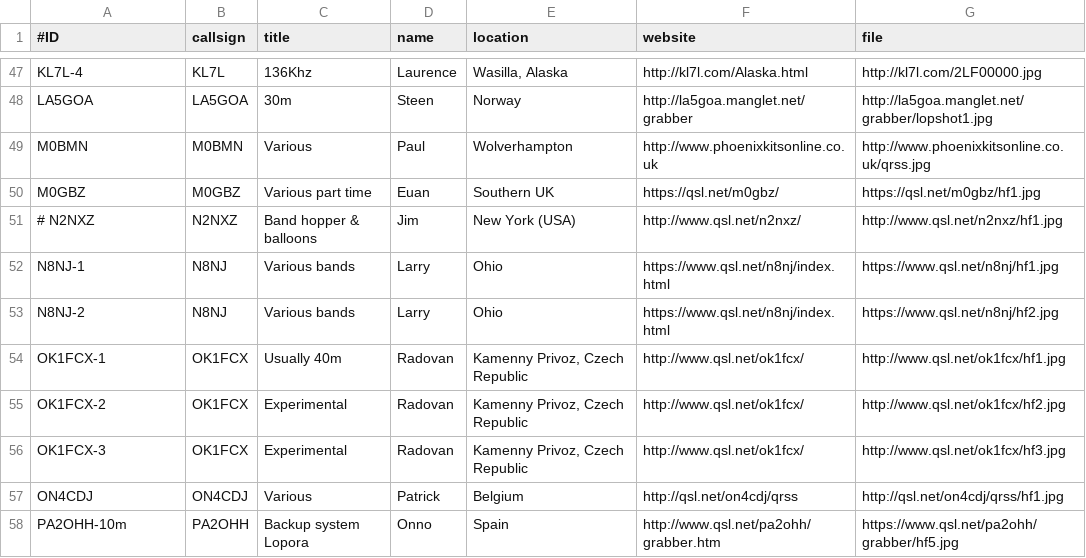
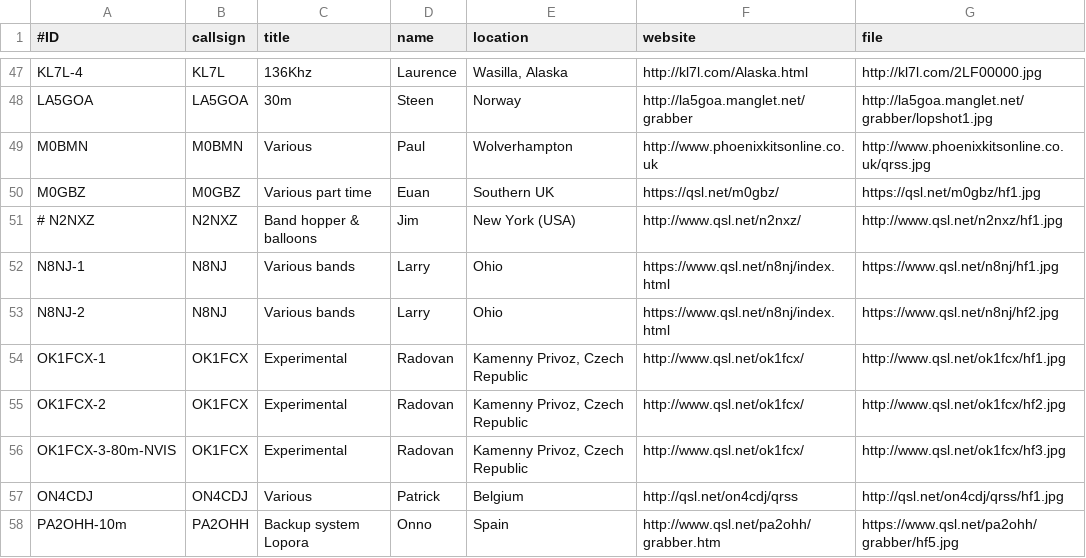
Before and after one commit to swharden/QRSSplus, a CSV file: grabbers.csv, drawn as a sheet; only a part is shown, gaps mark what is left out.

Commit message:
Update grabbers.csv

```diff
--- a/grabbers.csv
+++ b/grabbers.csv
@@ -53,5 +53,5 @@ N8NJ-1,N8NJ,Various bands,Larry,Ohio,https://www.qsl.net/n8nj/index.html,https:/
 N8NJ-2,N8NJ,Various bands,Larry,Ohio,https://www.qsl.net/n8nj/index.html,https://www.qsl.net/n8nj/hf2.jpg
-OK1FCX-1,OK1FCX,Usually 40m,Radovan,"Kamenny Privoz, Czech Republic",http://www.qsl.net/ok1fcx/,http://www.qsl.net/ok1fcx/hf1.jpg
+OK1FCX-1,OK1FCX,Experimental,Radovan,"Kamenny Privoz, Czech Republic",http://www.qsl.net/ok1fcx/,http://www.qsl.net/ok1fcx/hf1.jpg
 OK1FCX-2,OK1FCX,Experimental,Radovan,"Kamenny Privoz, Czech Republic",http://www.qsl.net/ok1fcx/,http://www.qsl.net/ok1fcx/hf2.jpg
-OK1FCX-3,OK1FCX,Experimental,Radovan,"Kamenny Privoz, Czech Republic",http://www.qsl.net/ok1fcx/,http://www.qsl.net/ok1fcx/hf3.jpg
+OK1FCX-3-80m-NVIS,OK1FCX,Experimental,Radovan,"Kamenny Privoz, Czech Republic",http://www.qsl.net/ok1fcx/,http://www.qsl.net/ok1fcx/hf3.jpg
 ON4CDJ,ON4CDJ,Various,Patrick,Belgium,http://qsl.net/on4cdj/qrss,http://qsl.net/on4cdj/qrss/hf1.jpg
```
